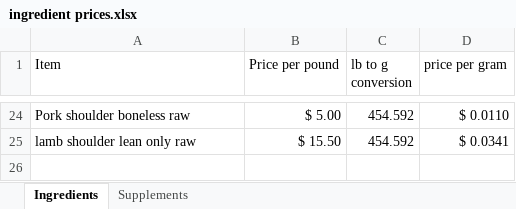
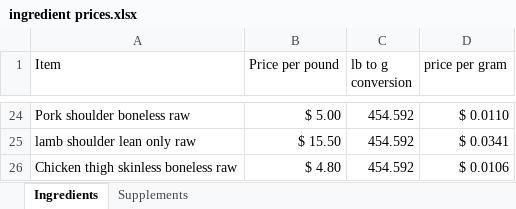
Before and after one commit to shderhami/nutDataGen, an Excel workbook: data/ingredient prices.xlsx, sheet Ingredients, drawn as a sheet; only a part is shown, gaps mark what is left out; values as stored, in another font and other column widths than the file's, no borders; the diff names each change by its address in the sheet, - before the commit and + after, or states it on an @@ line.

```diff
--- a/data/ingredient prices.xlsx (sheet Ingredients)
+++ b/data/ingredient prices.xlsx (sheet Ingredients)
+row 26: Chicken thigh skinless boneless raw | $ 4.80 | 454.592 | $ 0.0106
```
Also changed, not shown: 4 other files.
